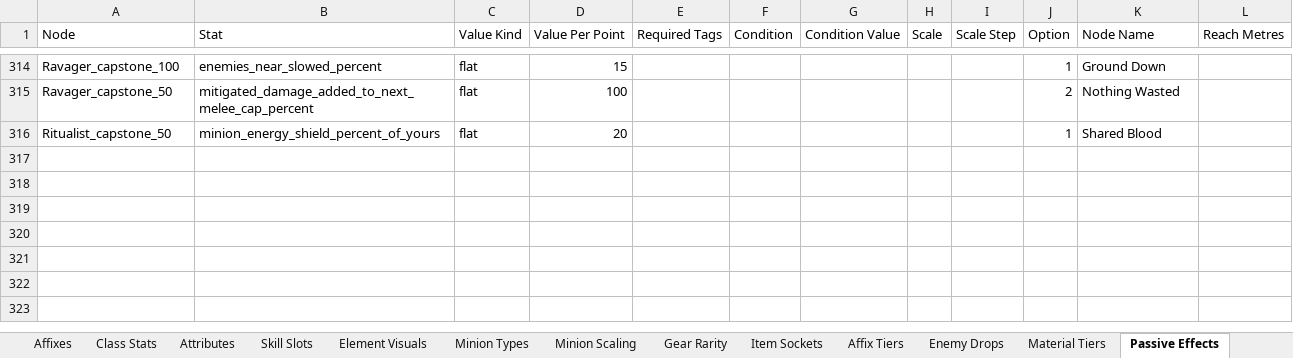
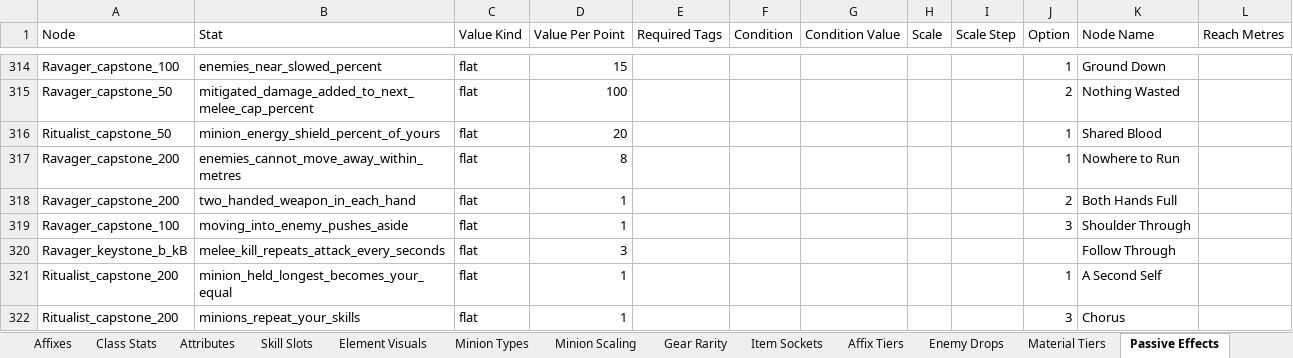
Before and after one commit to sdubois777/Cataclysm, an Excel workbook: docs/All_Things_Cataclysm.xlsx, sheet Passive Effects, drawn as a sheet; only a part is shown, gaps mark what is left out; values as stored, in another font and other column widths than the file's, no borders; the diff names each change by its address in the sheet, - before the commit and + after, or states it on an @@ line.

```diff
--- a/docs/All_Things_Cataclysm.xlsx (sheet Passive Effects)
+++ b/docs/All_Things_Cataclysm.xlsx (sheet Passive Effects)
+row 317: Ravager_capstone_200 | enemies_cannot_move_away_within_metres | flat | 8 |  |  |  |  |  | 1 | Nowhere to Run
+row 318: Ravager_capstone_200 | two_handed_weapon_in_each_hand | flat | 1 |  |  |  |  |  | 2 | Both Hands Full
+row 319: Ravager_capstone_100 | moving_into_enemy_pushes_aside | flat | 1 |  |  |  |  |  | 3 | Shoulder Through
+row 320: Ravager_keystone_b_kB | melee_kill_repeats_attack_every_seconds | flat | 3 |  |  |  |  |  |  | Follow Through
+row 321: Ritualist_capstone_200 | minion_held_longest_becomes_your_equal | flat | 1 |  |  |  |  |  | 1 | A Second Self
+row 322: Ritualist_capstone_200 | minions_repeat_your_skills | flat | 1 |  |  |  |  |  | 3 | Chorus
```
Also changed, not shown: 3 other files.
